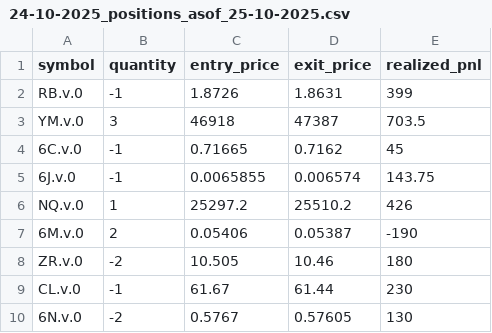
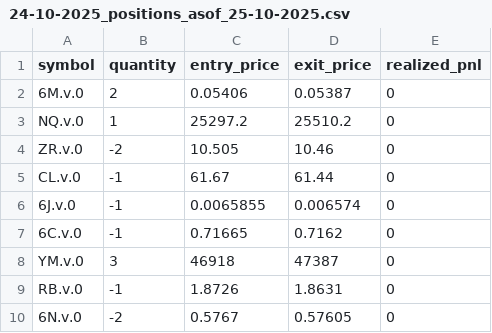
Before and after one commit to AlgoGators/trade-ngin, a CSV file: 24-10-2025_positions_asof_25-10-2025.csv, drawn as a sheet.

Commit message:
PriceManager and PnLManager fully integrated

```diff
--- a/24-10-2025_positions_asof_25-10-2025.csv
+++ b/24-10-2025_positions_asof_25-10-2025.csv
@@ -1,10 +1,10 @@
 symbol,quantity,entry_price,exit_price,realized_pnl
-RB.v.0,-1,1.8726,1.8631,399
-YM.v.0,3,46918,47387,703.5
-6C.v.0,-1,0.71665,0.7162,45
-6J.v.0,-1,0.0065855,0.006574,143.75
-NQ.v.0,1,25297.2,25510.2,426
-6M.v.0,2,0.05406,0.05387,-190
-ZR.v.0,-2,10.505,10.46,180
-CL.v.0,-1,61.67,61.44,230
-6N.v.0,-2,0.5767,0.57605,130
+6M.v.0,2,0.05406,0.05387,0
+NQ.v.0,1,25297.2,25510.2,0
+ZR.v.0,-2,10.505,10.46,0
+CL.v.0,-1,61.67,61.44,0
+6J.v.0,-1,0.0065855,0.006574,0
+6C.v.0,-1,0.71665,0.7162,0
+YM.v.0,3,46918,47387,0
+RB.v.0,-1,1.8726,1.8631,0
+6N.v.0,-2,0.5767,0.57605,0
```
Also changed, not shown: 25-10-2025_positions_asof_26-10-2025.csv, 3 other files.
